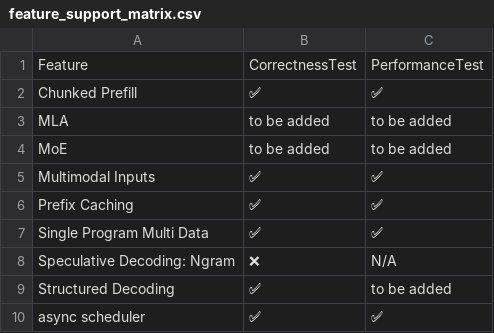
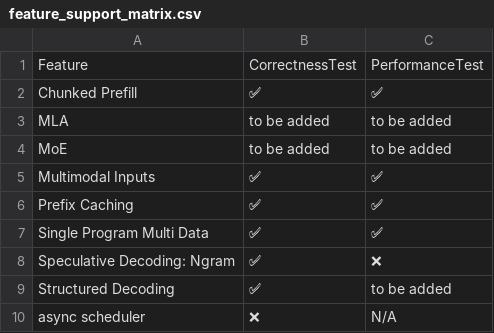
Before and after one commit to inkitori/claude-deepseek-v4, a CSV file: support_matrices/nightly/feature_support_matrix.csv, drawn as a sheet.

```diff
--- a/support_matrices/nightly/feature_support_matrix.csv
+++ b/support_matrices/nightly/feature_support_matrix.csv
@@ -7,4 +7,4 @@ Feature,CorrectnessTest,PerformanceTest
 "Single Program Multi Data",✅,✅
-"Speculative Decoding: Ngram",❌,N/A
+"Speculative Decoding: Ngram",✅,❌
 "Structured Decoding",✅,to be added
-"async scheduler",✅,✅
+"async scheduler",❌,N/A
```
Also changed, not shown: support_matrices/nightly/text-only_support_matrix.csv.
